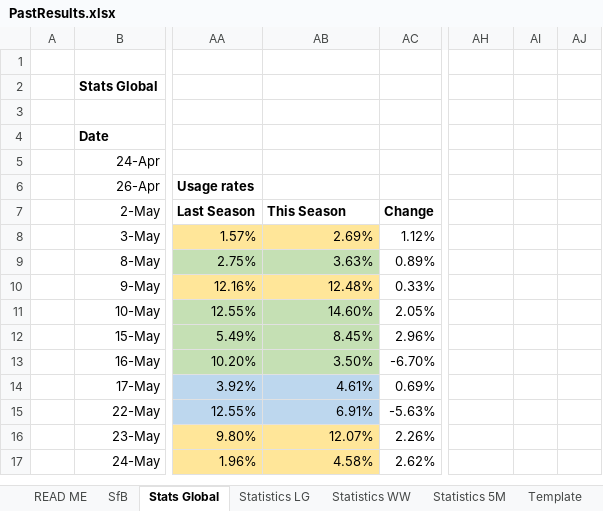
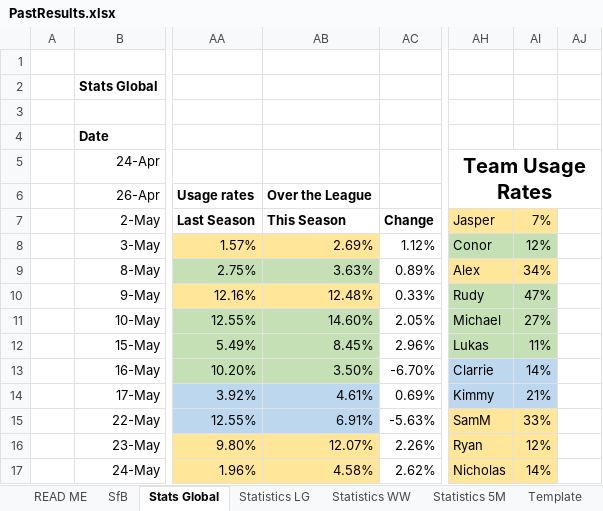
Before and after one commit to KingGoose20/TLTBO, an Excel workbook: Other Files/PastResults.xlsx, sheet Stats Global, drawn as a sheet; only a part is shown, gaps mark what is left out; values as stored, in another font and other column widths than the file's, no borders; charts and pictures and conditional formats and table styles not drawn; the diff covers the shown part only; the diff names each change by its address in the sheet, - before the commit and + after, or states it on an @@ line.

```diff
--- a/Other Files/PastResults.xlsx (sheet Stats Global)
+++ b/Other Files/PastResults.xlsx (sheet Stats Global)
-AH5: (empty)
+AH5: Team Usage Rates
+AH5:AJ6 merged
-AB6: (empty)
+AB6: Over the League
-AH7: (empty)
+AH7: Jasper
-AH7:AI7 fill: none
+AH7:AI7 fill: #FFE699
-AI7: (empty)
+AI7: 7%
-AH8: (empty)
+AH8: Conor
-AH8:AI8 fill: none
+AH8:AI8 fill: #C5E0B4
-AI8: (empty)
+AI8: 12%
-AH9: (empty)
+AH9: Alex
-AH9:AI9 fill: none
+AH9:AI9 fill: #FFE699
-AI9: (empty)
+AI9: 34%
-AH10: (empty)
+AH10: Rudy
-AH10:AI12 fill: none
+AH10:AI12 fill: #C5E0B4
-AI10: (empty)
+AI10: 47%
-AH11: (empty)
+AH11: Michael
-AI11: (empty)
+AI11: 27%
-AH12: (empty)
+AH12: Lukas
-AI12: (empty)
+AI12: 11%
-AH13: (empty)
+AH13: Clarrie
-AH13:AI14 fill: none
+AH13:AI14 fill: #BDD7EE
-AI13: (empty)
+AI13: 14%
-AH14: (empty)
+AH14: Kimmy
-AI14: (empty)
+AI14: 21%
-AH15: (empty)
+AH15: SamM
-AH15:AI17 fill: none
+AH15:AI17 fill: #FFE699
-AI15: (empty)
+AI15: 33%
-AH16: (empty)
+AH16: Ryan
-AI16: (empty)
+AI16: 12%
-AH17: (empty)
+AH17: Nicholas
-AI17: (empty)
+AI17: 14%
```
Also changed, not shown: 19 edited cells and cell formats elsewhere in this sheet, sheet Statistics LG, sheet Statistics WW, sheet Statistics 5M, formulas that keep their value, charts or pictures, 1 other file.
